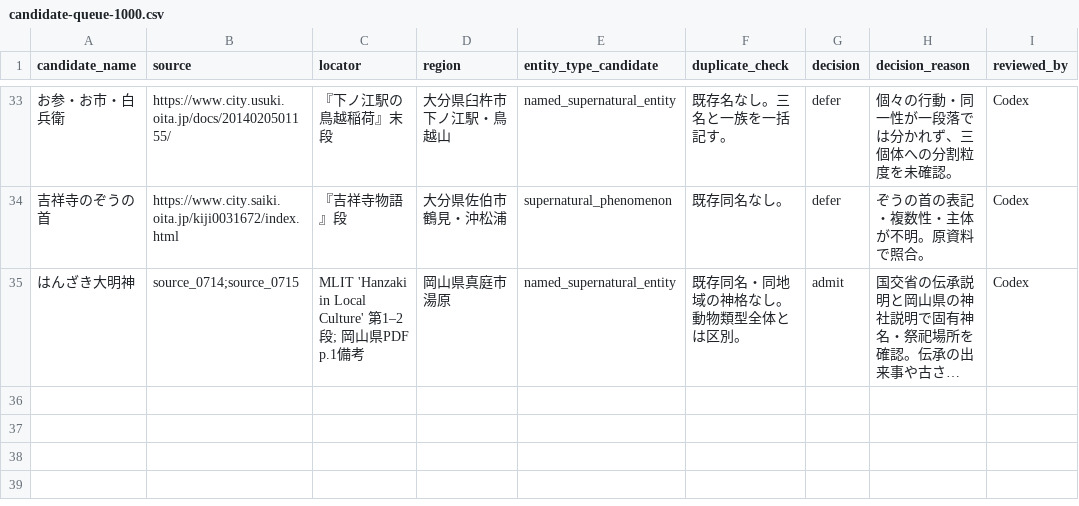
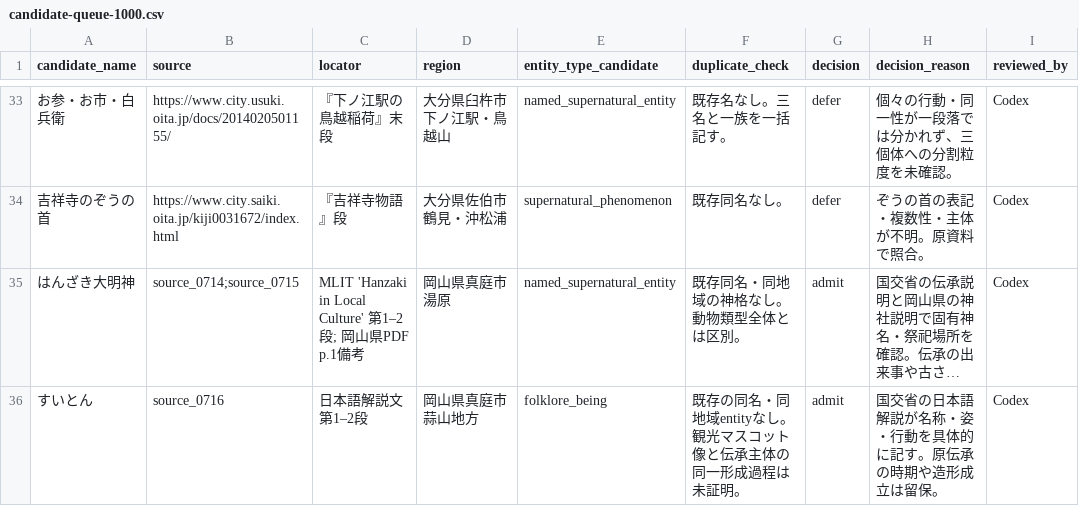
Before and after one commit to Anko-romochi/japan-yokai-index, a CSV file: research/long-run-1000/candidate-queue-1000.csv, drawn as a sheet; only a part is shown, gaps mark what is left out; long unchanged cells end in …; the diff names each change by its address in the sheet, - before the commit and + after, or states it on an @@ line.

Commit message:
Add source-linked Hiruzen Suiton record

```diff
--- a/research/long-run-1000/candidate-queue-1000.csv
+++ b/research/long-run-1000/candidate-queue-1000.csv
+row 36: すいとん | source_0716 | 日本語解説文第1–2段 | 岡山県真庭市蒜山地方 | folklore_being | 既存の同名・同地域entityなし。観光マスコット像と伝承主体の同一形成過程は未証明。 | admit | 国交省の日本語解説が名称・姿・行動を具体的に記す。原伝承の時期や造形成立は留保。 | Codex
```
Also changed, not shown: 3 other files.
